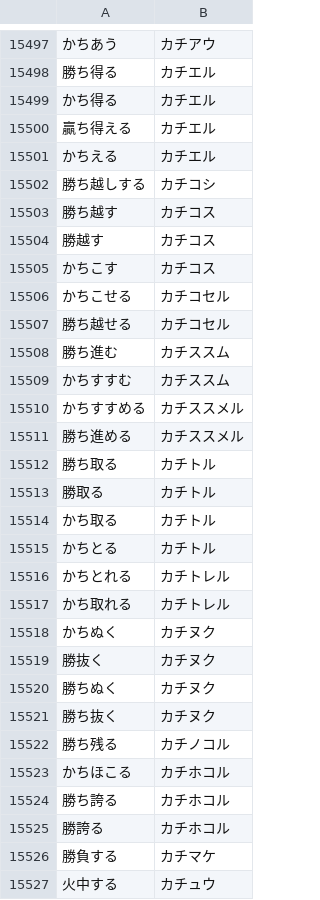
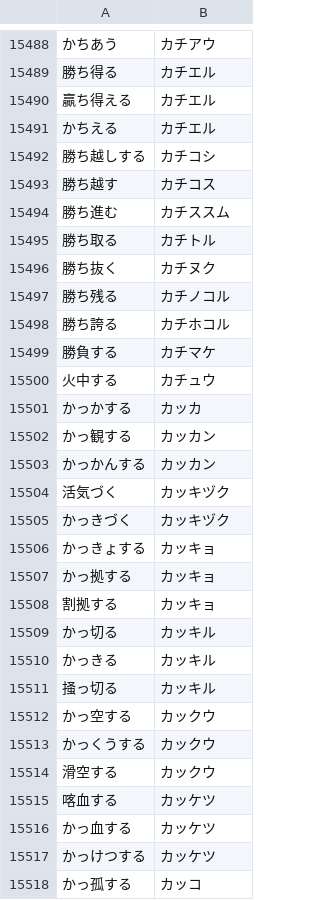
Before and after one commit to idutsu/reibun-generator, a CSV file: csv/verb.csv, drawn as a sheet; only a part is shown, gaps mark what is left out; the shorter side is filled out with more unchanged rows; removed rows and columns are numbered as before the commit, all else as after; the diff covers the shown part only; the diff names each change by its address in the sheet, - before the commit and + after, or states it on an @@ line.

```diff
--- a/csv/verb.csv
+++ b/csv/verb.csv
-row 15499: かち得る | カチエル
-row 15504: 勝越す | カチコス
-row 15505: かちこす | カチコス
-row 15506: かちこせる | カチコセル
-row 15507: 勝ち越せる | カチコセル
-row 15509: かちすすむ | カチススム
-row 15510: かちすすめる | カチススメル
-row 15511: 勝ち進める | カチススメル
-row 15513: 勝取る | カチトル
-row 15514: かち取る | カチトル
-row 15515: かちとる | カチトル
-row 15516: かちとれる | カチトレル
-row 15517: かち取れる | カチトレル
-row 15518: かちぬく | カチヌク
-row 15519: 勝抜く | カチヌク
-row 15520: 勝ちぬく | カチヌク
-row 15523: かちほこる | カチホコル
-row 15525: 勝誇る | カチホコル
```
Also changed, not shown: 2 added rows, 13 removed rows and 1 edited cell elsewhere in this file, 14 other files.
